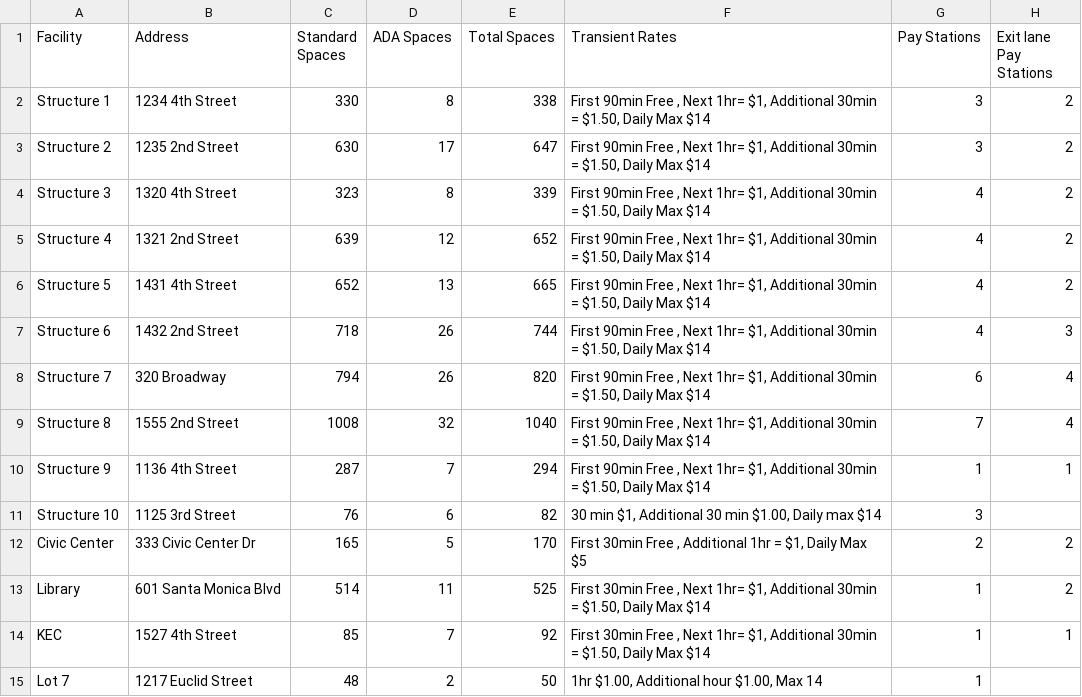
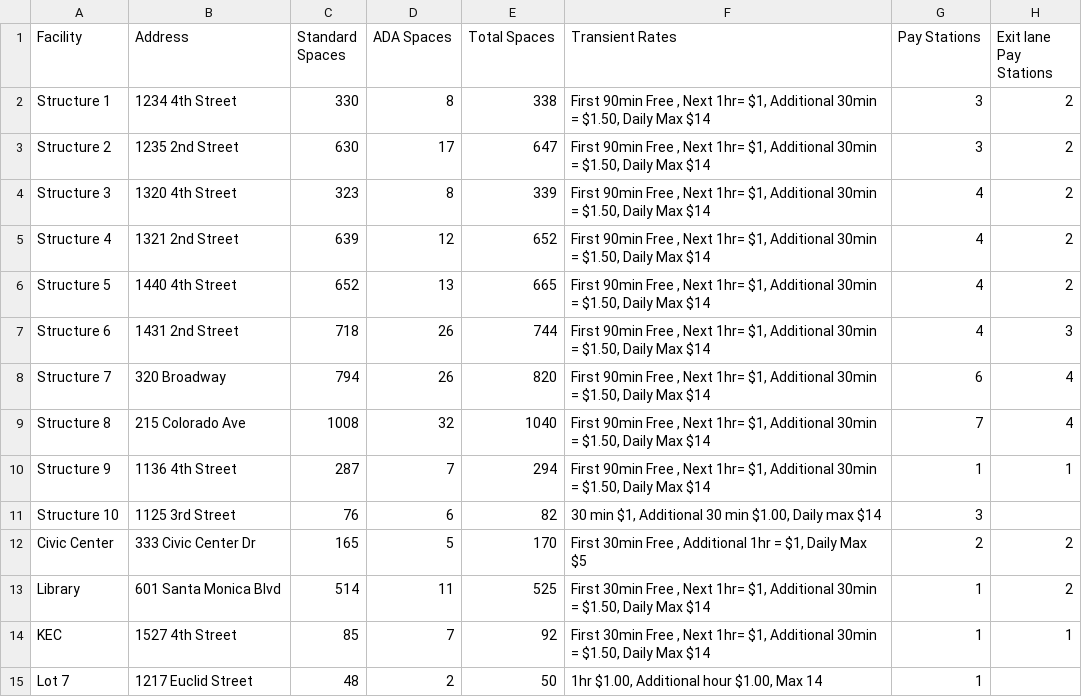
Before and after one commit to CityofSantaMonica/lots-analysis, a CSV file: static.csv, drawn as a sheet; only a part is shown.

Commit message:
more preprocessing to get matching addresses

```diff
--- a/static.csv
+++ b/static.csv
@@ -5,6 +5,6 @@ Structure 3,1320 4th Street,323,8,339,"First 90min Free , Next 1hr= $1, Addition
 Structure 4,1321 2nd Street,639,12,652,"First 90min Free , Next 1hr= $1, Additional 30min = $1.50, Daily Max $14",4,2
-Structure 5,1431 4th Street,652,13,665,"First 90min Free , Next 1hr= $1, Additional 30min = $1.50, Daily Max $14",4,2
-Structure 6,1432 2nd Street,718,26,744,"First 90min Free , Next 1hr= $1, Additional 30min = $1.50, Daily Max $14",4,3
+Structure 5,1440 4th Street,652,13,665,"First 90min Free , Next 1hr= $1, Additional 30min = $1.50, Daily Max $14",4,2
+Structure 6,1431 2nd Street,718,26,744,"First 90min Free , Next 1hr= $1, Additional 30min = $1.50, Daily Max $14",4,3
 Structure 7,320 Broadway,794,26,820,"First 90min Free , Next 1hr= $1, Additional 30min = $1.50, Daily Max $14",6,4
-Structure 8,1555 2nd Street,1008,32,1040,"First 90min Free , Next 1hr= $1, Additional 30min = $1.50, Daily Max $14",7,4
+Structure 8,215 Colorado Ave,1008,32,1040,"First 90min Free , Next 1hr= $1, Additional 30min = $1.50, Daily Max $14",7,4
 Structure 9,1136 4th Street,287,7,294,"First 90min Free , Next 1hr= $1, Additional 30min = $1.50, Daily Max $14",1,1
```
